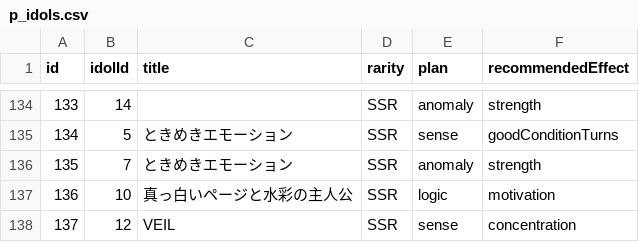
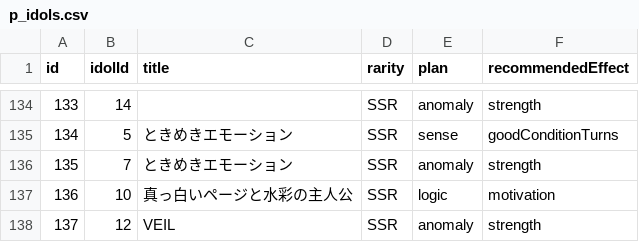
Before and after one commit to surisuririsu/gakumas-tools, a CSV file: packages/gakumas-data/csv/p_idols.csv, drawn as a sheet; only a part is shown, gaps mark what is left out.

```diff
--- a/packages/gakumas-data/csv/p_idols.csv
+++ b/packages/gakumas-data/csv/p_idols.csv
@@ -137,2 +137,2 @@ id,idolId,title,rarity,plan,recommendedEffect
 136,10,真っ白いページと水彩の主人公,SSR,logic,motivation
-137,12,VEIL,SSR,sense,concentration
+137,12,VEIL,SSR,anomaly,strength
```
Also changed, not shown: packages/gakumas-data/csv/p_items.csv, packages/gakumas-data/csv/skill_cards.csv, 7 other files.
